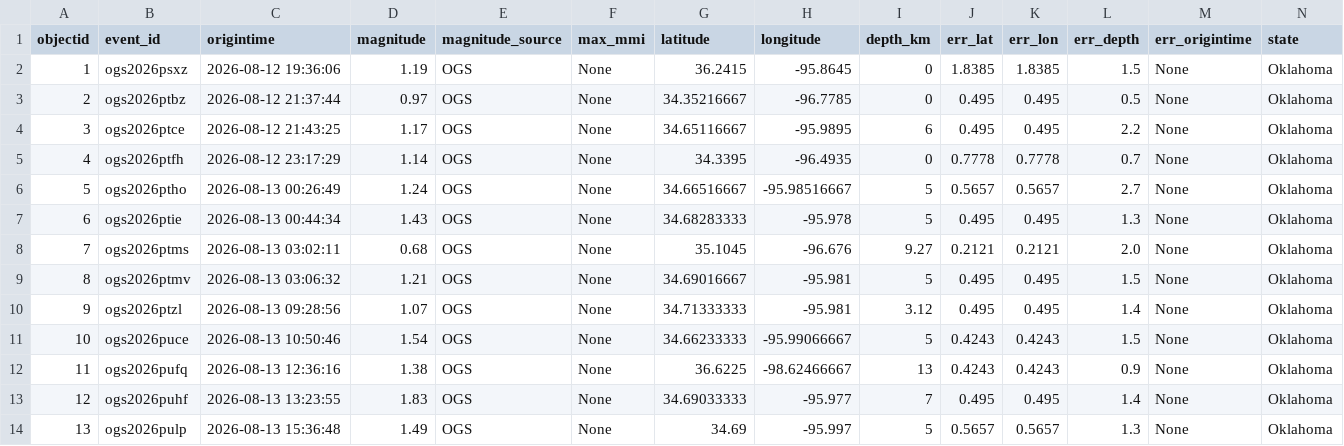
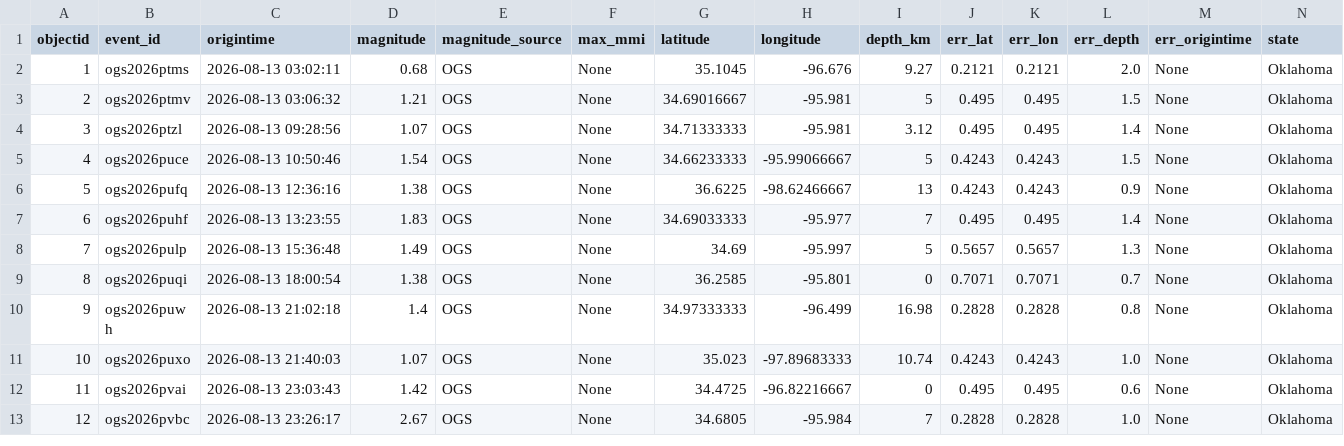
Before and after one commit to Hy-X/OGS_Catalog_Update, a CSV file: ogs_events_past_7days.csv, drawn as a sheet; only a part is shown; the shorter side is filled out with more unchanged rows; removed rows and columns are numbered as before the commit, all else as after; rows hold the shown columns only; the diff names each change by its address in the sheet, - before the commit and + after, or states it on an @@ line.

```diff
--- a/ogs_events_past_7days.csv
+++ b/ogs_events_past_7days.csv
-row 2: 1 | ogs2026psxz | 2026-08-12 19:36:06 | 1.19 | OGS | None | 36.2415 | -95.8645 | 0 | 1.8385 | 1.8385 | 1.5 | None | Oklahoma
-row 3: 2 | ogs2026ptbz | 2026-08-12 21:37:44 | 0.97 | OGS | None | 34.35216667 | -96.7785 | 0 | 0.495 | 0.495 | 0.5 | None | Oklahoma
-row 4: 3 | ogs2026ptce | 2026-08-12 21:43:25 | 1.17 | OGS | None | 34.65116667 | -95.9895 | 6 | 0.495 | 0.495 | 2.2 | None | Oklahoma
-row 5: 4 | ogs2026ptfh | 2026-08-12 23:17:29 | 1.14 | OGS | None | 34.3395 | -96.4935 | 0 | 0.7778 | 0.7778 | 0.7 | None | Oklahoma
-row 6: 5 | ogs2026ptho | 2026-08-13 00:26:49 | 1.24 | OGS | None | 34.66516667 | -95.98516667 | 5 | 0.5657 | 0.5657 | 2.7 | None | Oklahoma
-row 7: 6 | ogs2026ptie | 2026-08-13 00:44:34 | 1.43 | OGS | None | 34.68283333 | -95.978 | 5 | 0.495 | 0.495 | 1.3 | None | Oklahoma
@@ column A (objectid) renumbered from row 2 down @@
```
Also changed, not shown: ogs_events_past_1days.csv, ogs_events_past_30days.csv.
